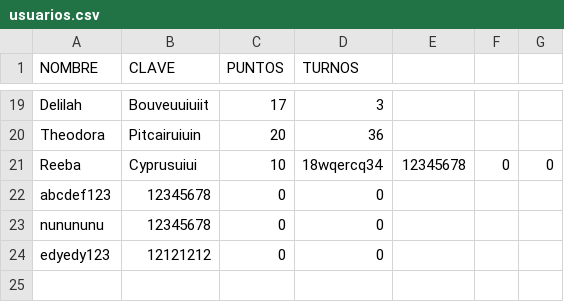
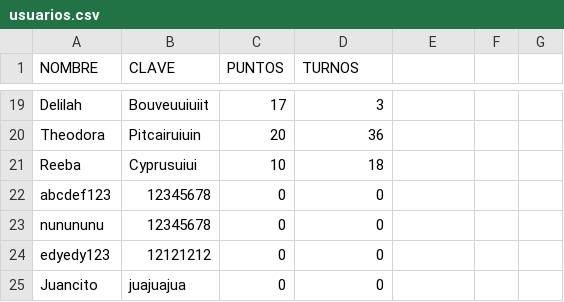
Before and after one commit to lfaguilera/aprobado, a CSV file: datos_juego/usuarios.csv, drawn as a sheet; only a part is shown, gaps mark what is left out.

Commit message:
ahora el codigo lee las fichas directamente del archivo ademas no acepta al jugador si la clave y la contraseña no coinciden

```diff
--- a/datos_juego/usuarios.csv
+++ b/datos_juego/usuarios.csv
@@ -20,3 +20,3 @@ Delilah,Bouveuuiuiit,17,3
 Theodora,Pitcairuiuin,20,36
-Reeba,Cyprusuiui,10,18wqercq34,12345678,0,0
+Reeba,Cyprusuiui,10,18
 abcdef123,12345678,0,0
@@ -24 +24,2 @@ nunununu,12345678,0,0
 edyedy123,12121212,0,0
+Juancito,juajuajua,0,0
```
Also changed, not shown: 4 other files.
